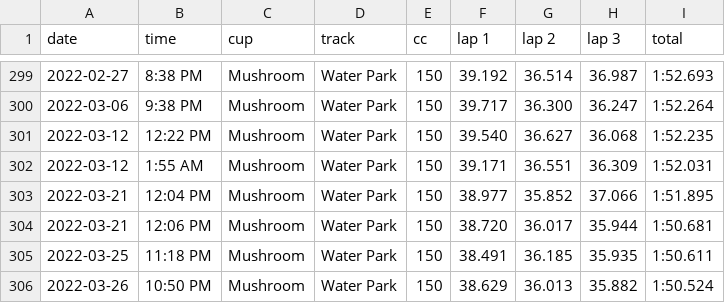
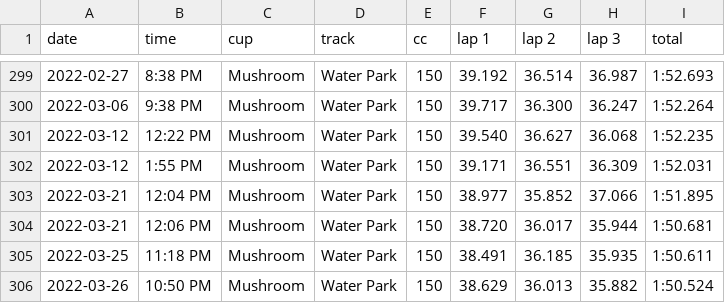
Before and after one commit to sj-io/sarahFYI-rmd, a CSV file: _mk/_data/time-trials.csv, drawn as a sheet; only a part is shown, gaps mark what is left out.

Commit message:
began march tt post, fixed date in tt csv

```diff
--- a/_mk/_data/time-trials.csv
+++ b/_mk/_data/time-trials.csv
@@ -301,3 +301,3 @@ date,time,cup,track,cc,lap 1,lap 2,lap 3,total
 2022-03-12,12:22 PM,Mushroom,Water Park,150,39.540,36.627,36.068,1:52.235
-2022-03-12,1:55 AM,Mushroom,Water Park,150,39.171,36.551,36.309,1:52.031
+2022-03-12,1:55 PM,Mushroom,Water Park,150,39.171,36.551,36.309,1:52.031
 2022-03-21,12:04 PM,Mushroom,Water Park,150,38.977,35.852,37.066,1:51.895
```
Also changed, not shown: 26 other files.
